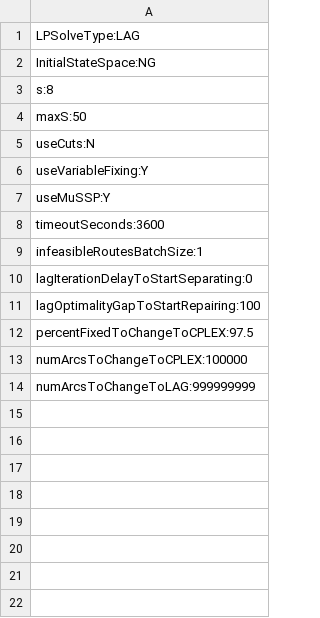
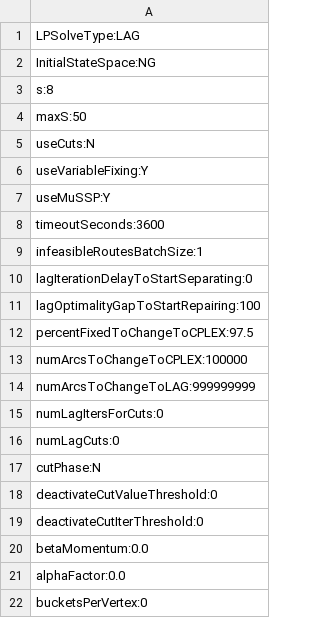
Before and after one commit to amkarahalios/dd_vrptw, a CSV file: param_files/LAG_NG8.csv, drawn as a sheet.

```diff
--- a/param_files/LAG_NG8.csv
+++ b/param_files/LAG_NG8.csv
@@ -14 +14,9 @@ numArcsToChangeToCPLEX:100000
 numArcsToChangeToLAG:999999999
+numLagItersForCuts:0
+numLagCuts:0
+cutPhase:N
+deactivateCutValueThreshold:0
+deactivateCutIterThreshold:0
+betaMomentum:0.0
+alphaFactor:0.0
+bucketsPerVertex:0
```
Also changed, not shown: 4 other files.
